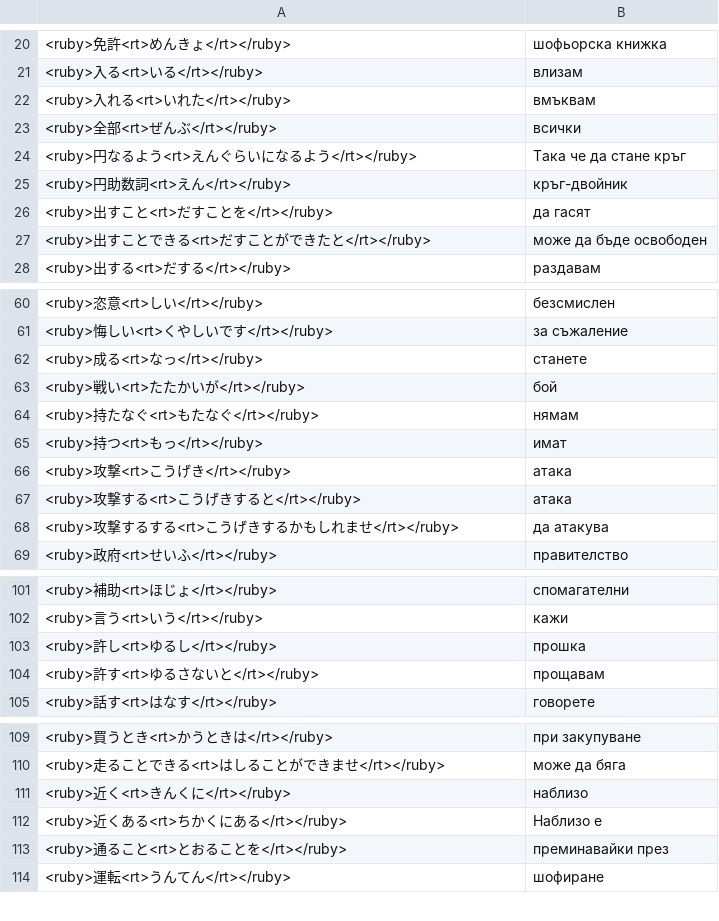
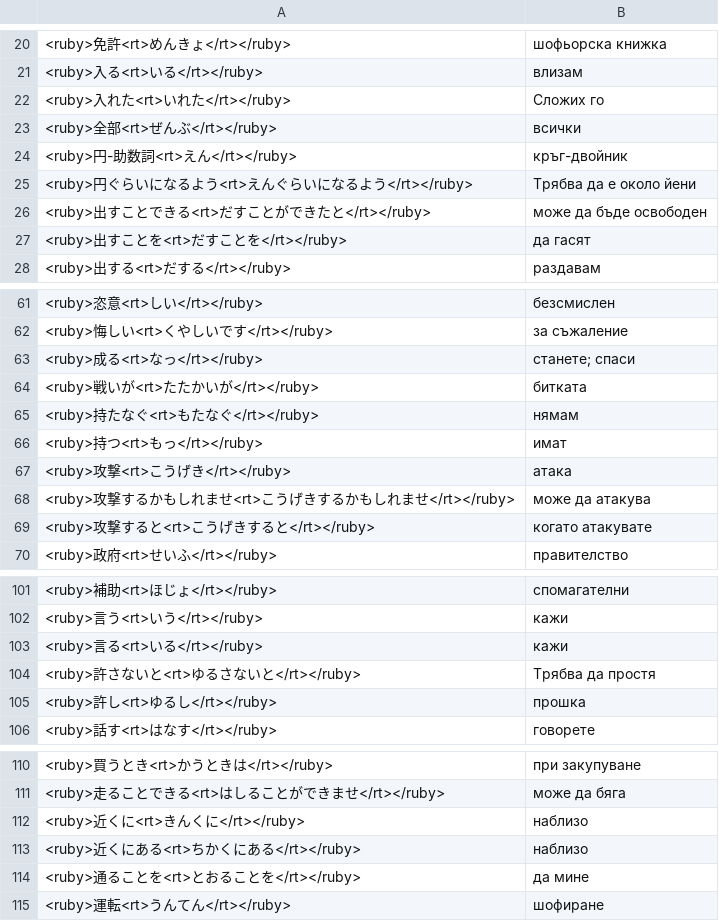
Before and after one commit to vebaev/NHK, a TSV file: docs/anki_cards_bg.tsv, drawn as a sheet; only a part is shown, gaps mark what is left out; the diff covers the shown part only.

```diff
--- a/docs/anki_cards_bg.tsv
+++ b/docs/anki_cards_bg.tsv
@@ -21,8 +21,8 @@
 <ruby>入る<rt>いる</rt></ruby>	влизам
-<ruby>入れる<rt>いれた</rt></ruby>	вмъквам
+<ruby>入れた<rt>いれた</rt></ruby>	Сложих го
 <ruby>全部<rt>ぜんぶ</rt></ruby>	всички
-<ruby>円なるよう<rt>えんぐらいになるよう</rt></ruby>	Така че да стане кръг
-<ruby>円助数詞<rt>えん</rt></ruby>	кръг-двойник
-<ruby>出すこと<rt>だすことを</rt></ruby>	да гасят
+<ruby>円-助数詞<rt>えん</rt></ruby>	кръг-двойник
+<ruby>円ぐらいになるよう<rt>えんぐらいになるよう</rt></ruby>	Трябва да е около йени
 <ruby>出すことできる<rt>だすことができたと</rt></ruby>	може да бъде освободен
+<ruby>出すことを<rt>だすことを</rt></ruby>	да гасят
 <ruby>出する<rt>だする</rt></ruby>	раздавам
@@ -61,4 +62,4 @@
 <ruby>悔しい<rt>くやしいです</rt></ruby>	за съжаление
-<ruby>成る<rt>なっ</rt></ruby>	станете
-<ruby>戦い<rt>たたかいが</rt></ruby>	бой
+<ruby>成る<rt>なっ</rt></ruby>	станете; спаси
+<ruby>戦いが<rt>たたかいが</rt></ruby>	битката
 <ruby>持たなぐ<rt>もたなぐ</rt></ruby>	нямам
@@ -66,4 +67,4 @@
 <ruby>攻撃<rt>こうげき</rt></ruby>	атака
-<ruby>攻撃する<rt>こうげきすると</rt></ruby>	атака
-<ruby>攻撃するする<rt>こうげきするかもしれませ</rt></ruby>	да атакува
+<ruby>攻撃するかもしれませ<rt>こうげきするかもしれませ</rt></ruby>	може да атакува
+<ruby>攻撃すると<rt>こうげきすると</rt></ruby>	когато атакувате
 <ruby>政府<rt>せいふ</rt></ruby>	правителство
@@ -102,4 +102,5 @@
 <ruby>言う<rt>いう</rt></ruby>	кажи
+<ruby>言る<rt>いる</rt></ruby>	кажи
+<ruby>許さないと<rt>ゆるさないと</rt></ruby>	Трябва да простя
 <ruby>許し<rt>ゆるし</rt></ruby>	прошка
-<ruby>許す<rt>ゆるさないと</rt></ruby>	прощавам
 <ruby>話す<rt>はなす</rt></ruby>	говорете
@@ -110,5 +111,5 @@
 <ruby>走ることできる<rt>はしることができませ</rt></ruby>	може да бяга
-<ruby>近く<rt>きんくに</rt></ruby>	наблизо
-<ruby>近くある<rt>ちかくにある</rt></ruby>	Наблизо е
-<ruby>通ること<rt>とおることを</rt></ruby>	преминавайки през
+<ruby>近くに<rt>きんくに</rt></ruby>	наблизо
+<ruby>近くにある<rt>ちかくにある</rt></ruby>	наблизо
+<ruby>通ることを<rt>とおることを</rt></ruby>	да мине
 <ruby>運転<rt>うんてん</rt></ruby>	шофиране
```
Also changed, not shown: 3 added rows, 3 removed rows and 3 edited cells elsewhere in this file, docs/anki_cards_en.tsv, 6 other files.
